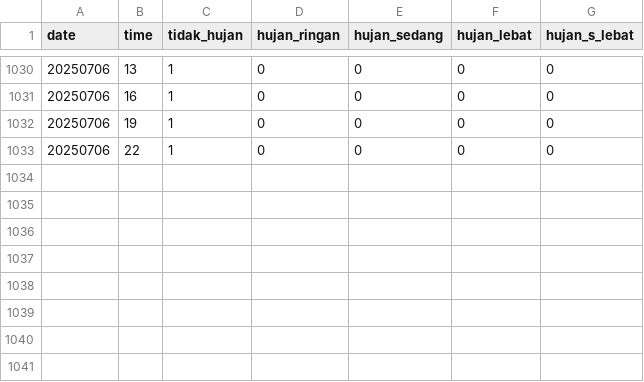
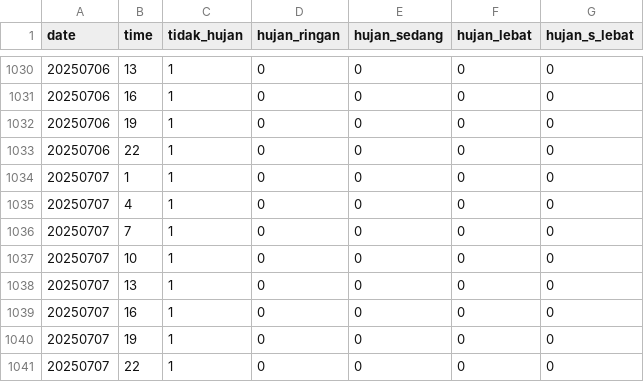
Before and after one commit to KonstanAftop/Rain-Classifier-WCPL-ITB, a CSV file: hasil.csv, drawn as a sheet; only a part is shown, gaps mark what is left out.

```diff
--- a/hasil.csv
+++ b/hasil.csv
@@ -1033 +1033,9 @@ date,time,tidak_hujan,hujan_ringan,hujan_sedang,hujan_lebat,hujan_s_lebat
 20250706,22,1,0,0,0,0
+20250707,1,1,0,0,0,0
+20250707,4,1,0,0,0,0
+20250707,7,1,0,0,0,0
+20250707,10,1,0,0,0,0
+20250707,13,1,0,0,0,0
+20250707,16,1,0,0,0,0
+20250707,19,1,0,0,0,0
+20250707,22,1,0,0,0,0
```
Also changed, not shown: 1 other file.
